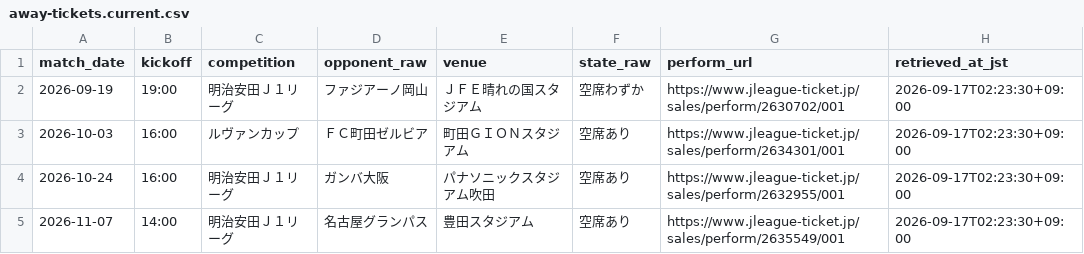
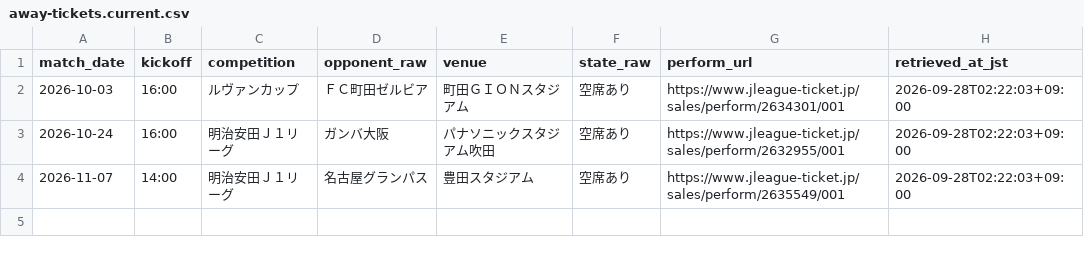
Before and after one commit to koteikara/Sanga, a CSV file: docs/sheets/away-tickets.current.csv, drawn as a sheet.

```diff
--- a/docs/sheets/away-tickets.current.csv
+++ b/docs/sheets/away-tickets.current.csv
@@ -1,5 +1,4 @@
 match_date,kickoff,competition,opponent_raw,venue,state_raw,perform_url,retrieved_at_jst
-2026-09-19,19:00,明治安田Ｊ１リーグ,ファジアーノ岡山,ＪＦＥ晴れの国スタジアム,空席わずか,https://www.jleague-ticket.jp/sales/perform/2630702/001,2026-09-17T02:23:30+09:00
-2026-10-03,16:00,ルヴァンカップ,ＦＣ町田ゼルビア,町田ＧＩＯＮスタジアム,空席あり,https://www.jleague-ticket.jp/sales/perform/2634301/001,2026-09-17T02:23:30+09:00
-2026-10-24,16:00,明治安田Ｊ１リーグ,ガンバ大阪,パナソニックスタジアム吹田,空席あり,https://www.jleague-ticket.jp/sales/perform/2632955/001,2026-09-17T02:23:30+09:00
-2026-11-07,14:00,明治安田Ｊ１リーグ,名古屋グランパス,豊田スタジアム,空席あり,https://www.jleague-ticket.jp/sales/perform/2635549/001,2026-09-17T02:23:30+09:00
+2026-10-03,16:00,ルヴァンカップ,ＦＣ町田ゼルビア,町田ＧＩＯＮスタジアム,空席あり,https://www.jleague-ticket.jp/sales/perform/2634301/001,2026-09-28T02:22:03+09:00
+2026-10-24,16:00,明治安田Ｊ１リーグ,ガンバ大阪,パナソニックスタジアム吹田,空席あり,https://www.jleague-ticket.jp/sales/perform/2632955/001,2026-09-28T02:22:03+09:00
+2026-11-07,14:00,明治安田Ｊ１リーグ,名古屋グランパス,豊田スタジアム,空席あり,https://www.jleague-ticket.jp/sales/perform/2635549/001,2026-09-28T02:22:03+09:00
```
Also changed, not shown: docs/sheets/news-times.current.csv, docs/sheets/news.current.csv, 6 other files.
